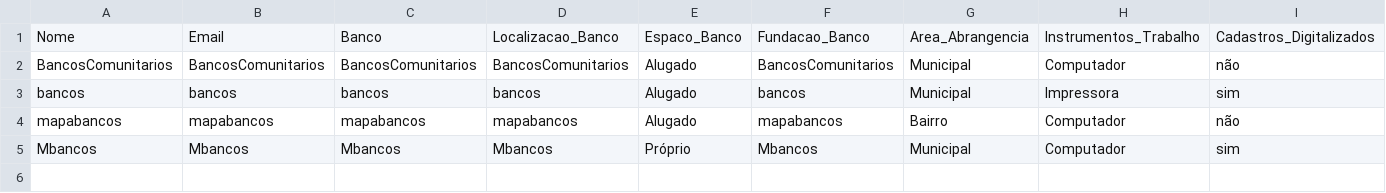
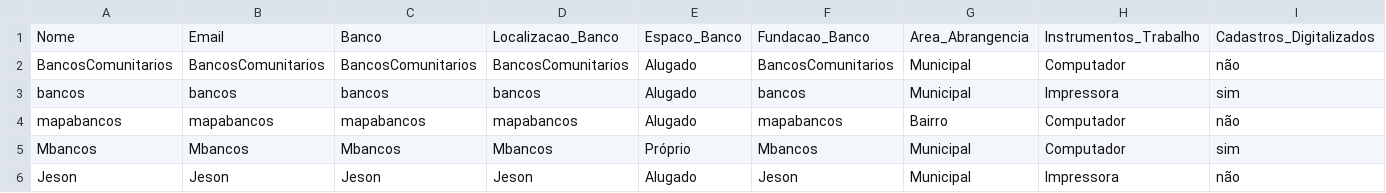
Before and after one commit to MapaBancos/MapaBancos, a CSV file: dados.csv, drawn as a sheet; only a part is shown; rows hold the shown columns only; the diff names each change by its address in the sheet, - before the commit and + after, or states it on an @@ line.

Commit message:
Atualizando dados do formulário

```diff
--- a/dados.csv
+++ b/dados.csv
+row 6: Jeson | Jeson | Jeson | Jeson | Alugado | Jeson | Municipal | Impressora | não
```
